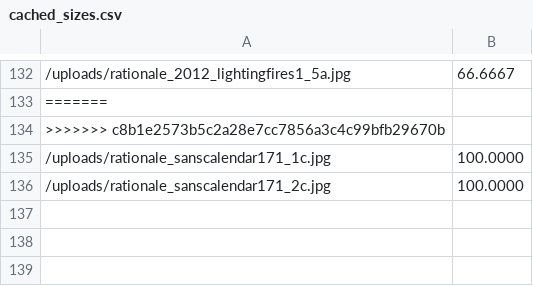
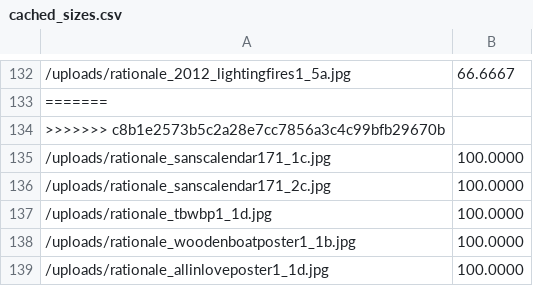
Before and after one commit to rationaledesign/rationale, a CSV file: cached_sizes.csv, drawn as a sheet; only a part is shown, gaps mark what is left out; the diff names each change by its address in the sheet, - before the commit and + after, or states it on an @@ line.

```diff
--- a/cached_sizes.csv
+++ b/cached_sizes.csv
+row 137: /uploads/rationale_tbwbp1_1d.jpg | 100.0000
+row 138: /uploads/rationale_woodenboatposter1_1b.jpg | 100.0000
+row 139: /uploads/rationale_allinloveposter1_1d.jpg | 100.0000
```
Also changed, not shown: 1 other file.
